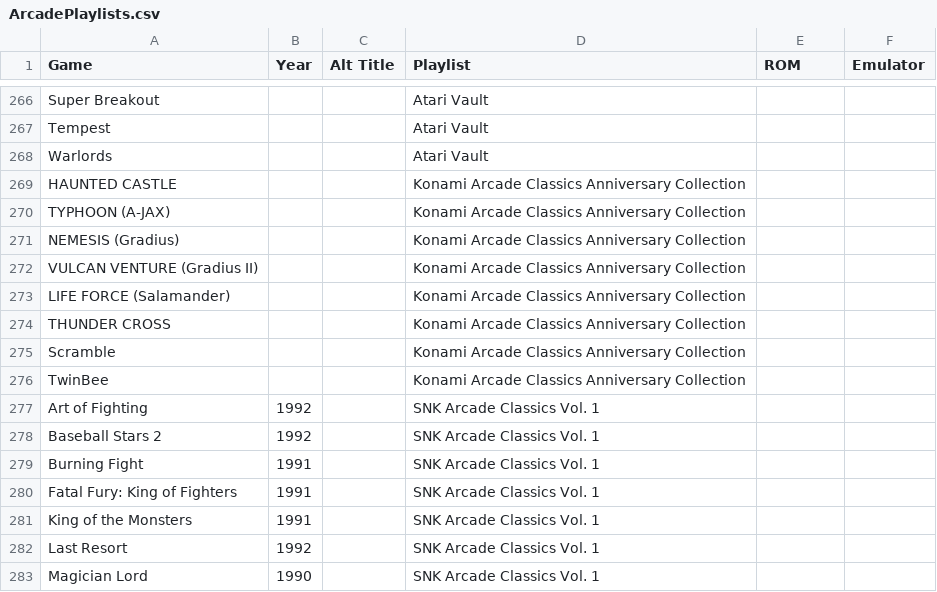
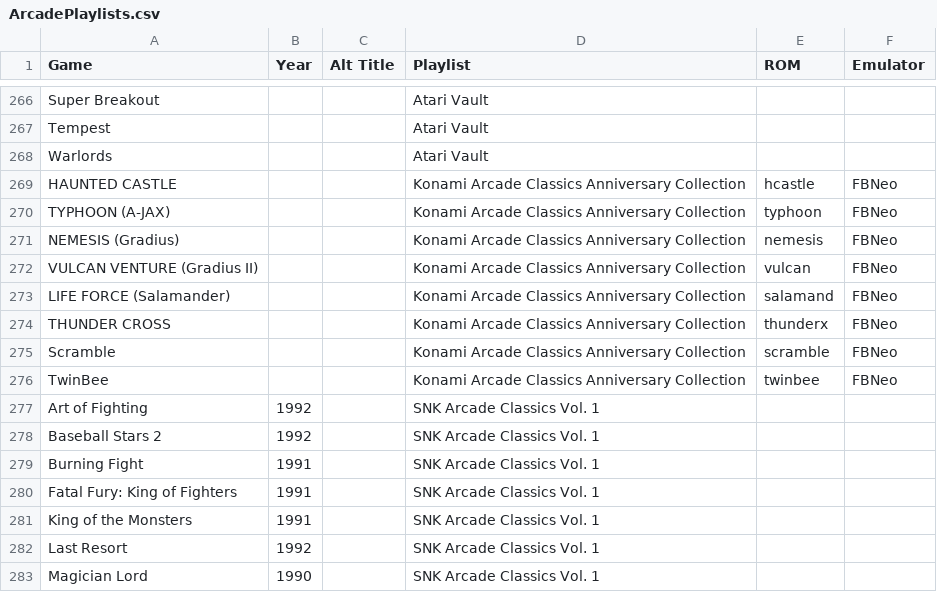
Before and after one commit to balb/lakka-playlists, a CSV file: ArcadePlaylists.csv, drawn as a sheet; only a part is shown, gaps mark what is left out.

```diff
--- a/ArcadePlaylists.csv
+++ b/ArcadePlaylists.csv
@@ -268,10 +268,10 @@ Tempest,,,Atari Vault,,
 Warlords,,,Atari Vault,,
-HAUNTED CASTLE,,,Konami Arcade Classics Anniversary Collection,,
-TYPHOON (A-JAX),,,Konami Arcade Classics Anniversary Collection,,
-NEMESIS (Gradius),,,Konami Arcade Classics Anniversary Collection,,
-VULCAN VENTURE (Gradius II),,,Konami Arcade Classics Anniversary Collection,,
-LIFE FORCE (Salamander),,,Konami Arcade Classics Anniversary Collection,,
-THUNDER CROSS,,,Konami Arcade Classics Anniversary Collection,,
-Scramble,,,Konami Arcade Classics Anniversary Collection,,
-TwinBee,,,Konami Arcade Classics Anniversary Collection,,
+HAUNTED CASTLE,,,Konami Arcade Classics Anniversary Collection,hcastle,FBNeo
+TYPHOON (A-JAX),,,Konami Arcade Classics Anniversary Collection,typhoon,FBNeo
+NEMESIS (Gradius),,,Konami Arcade Classics Anniversary Collection,nemesis,FBNeo
+VULCAN VENTURE (Gradius II),,,Konami Arcade Classics Anniversary Collection,vulcan,FBNeo
+LIFE FORCE (Salamander),,,Konami Arcade Classics Anniversary Collection,salamand,FBNeo
+THUNDER CROSS,,,Konami Arcade Classics Anniversary Collection,thunderx,FBNeo
+Scramble,,,Konami Arcade Classics Anniversary Collection,scramble,FBNeo
+TwinBee,,,Konami Arcade Classics Anniversary Collection,twinbee,FBNeo
 Art of Fighting,1992,,SNK Arcade Classics Vol. 1,,
```
Also changed, not shown: 2 other files.
